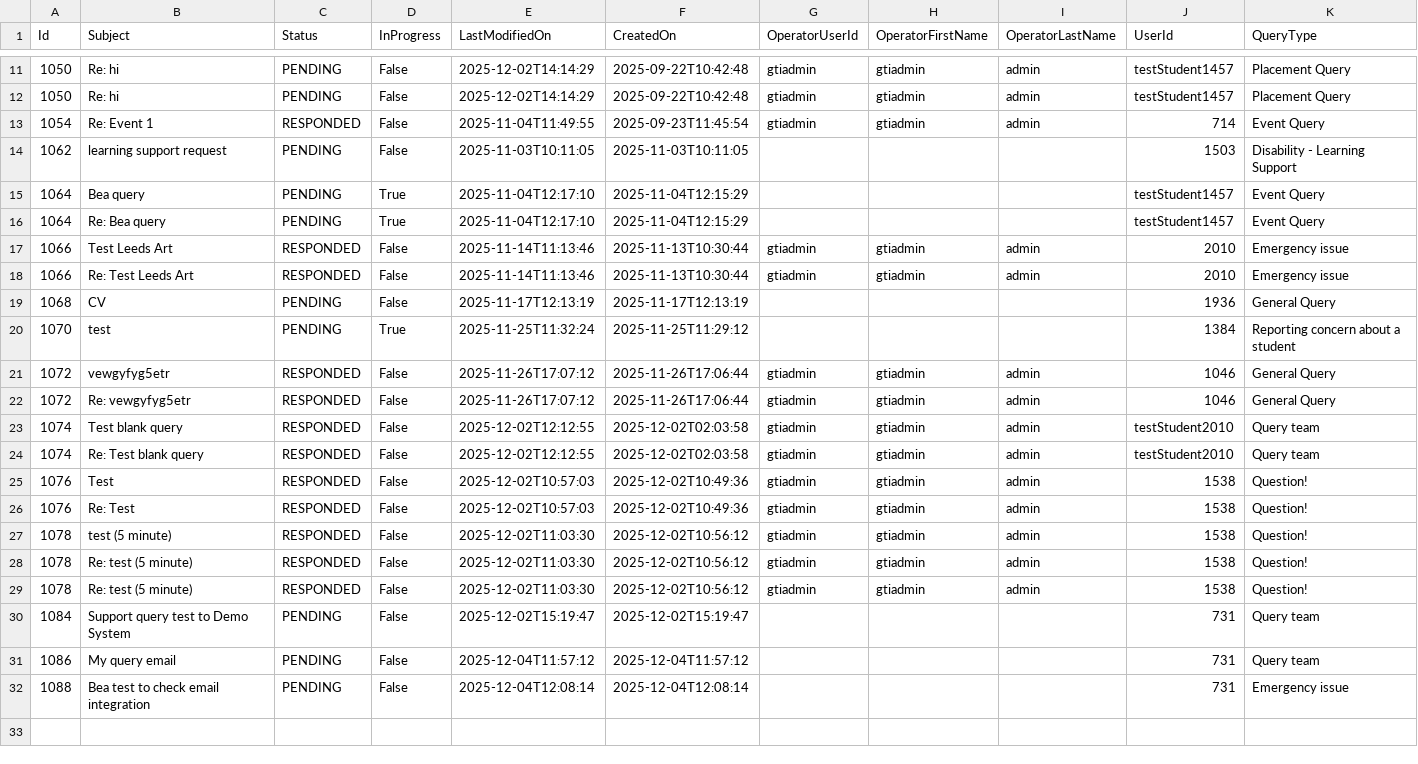
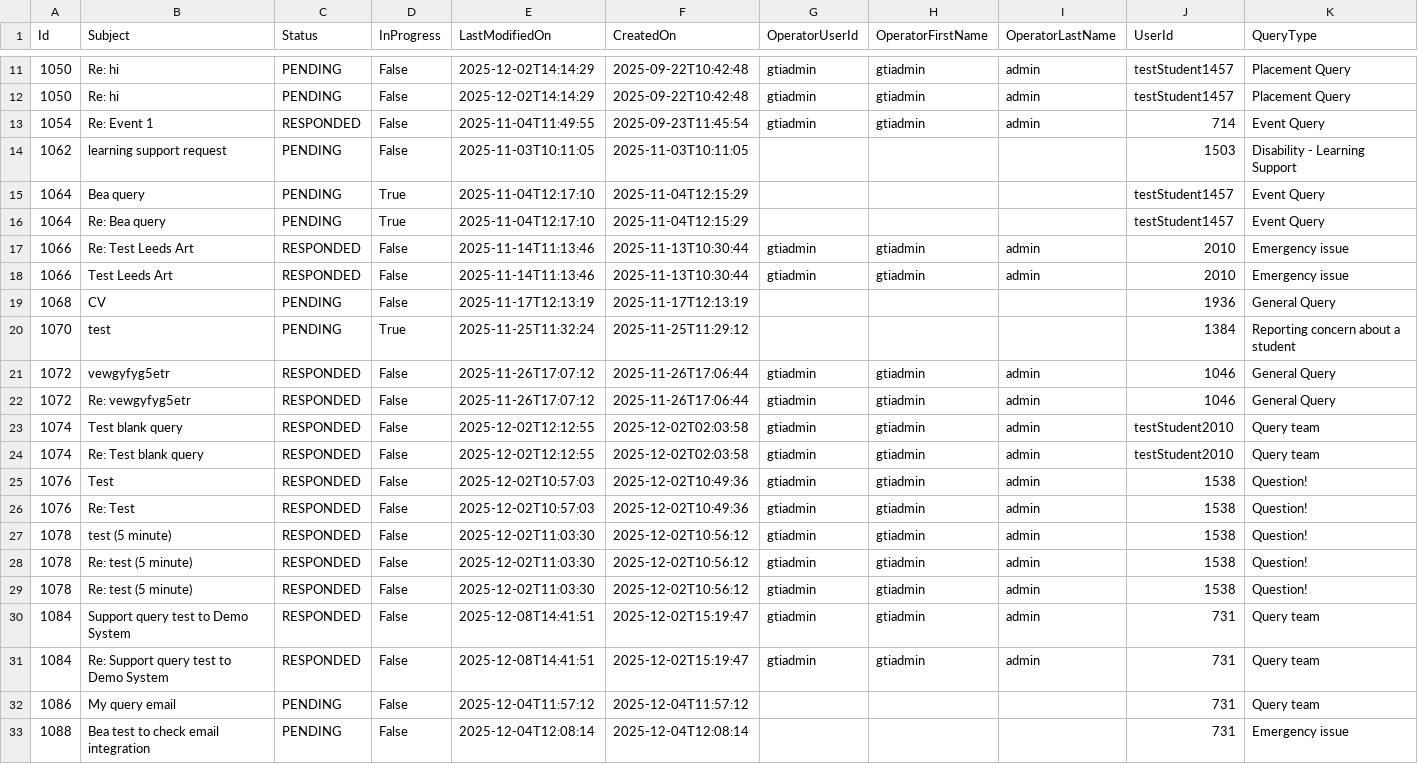
Before and after one commit to falaknaazkhan14/Trial, a CSV file: data/downloaded_data.csv, drawn as a sheet; only a part is shown, gaps mark what is left out.

Commit message:
Update data - 2025-12-08T17:33:09Z

```diff
--- a/data/downloaded_data.csv
+++ b/data/downloaded_data.csv
@@ -16,4 +16,4 @@ Id,Subject,Status,InProgress,LastModifiedOn,CreatedOn,OperatorUserId,OperatorFir
 1064,Re: Bea query,PENDING,True,2025-11-04T12:17:10,2025-11-04T12:15:29,,,,testStudent1457,Event Query
+1066,Re: Test Leeds Art,RESPONDED,False,2025-11-14T11:13:46,2025-11-13T10:30:44,gtiadmin,gtiadmin,admin,2010,Emergency issue
 1066,Test Leeds Art,RESPONDED,False,2025-11-14T11:13:46,2025-11-13T10:30:44,gtiadmin,gtiadmin,admin,2010,Emergency issue
-1066,Re: Test Leeds Art,RESPONDED,False,2025-11-14T11:13:46,2025-11-13T10:30:44,gtiadmin,gtiadmin,admin,2010,Emergency issue
 1068,CV,PENDING,False,2025-11-17T12:13:19,2025-11-17T12:13:19,,,,1936,General Query
@@ -29,3 +29,4 @@ Id,Subject,Status,InProgress,LastModifiedOn,CreatedOn,OperatorUserId,OperatorFir
 1078,Re: test (5 minute),RESPONDED,False,2025-12-02T11:03:30,2025-12-02T10:56:12,gtiadmin,gtiadmin,admin,1538,Question!
-1084,Support query test to Demo System,PENDING,False,2025-12-02T15:19:47,2025-12-02T15:19:47,,,,731,Query team
+1084,Support query test to Demo System,RESPONDED,False,2025-12-08T14:41:51,2025-12-02T15:19:47,gtiadmin,gtiadmin,admin,731,Query team
+1084,Re: Support query test to Demo System,RESPONDED,False,2025-12-08T14:41:51,2025-12-02T15:19:47,gtiadmin,gtiadmin,admin,731,Query team
 1086,My query email,PENDING,False,2025-12-04T11:57:12,2025-12-04T11:57:12,,,,731,Query team
```
